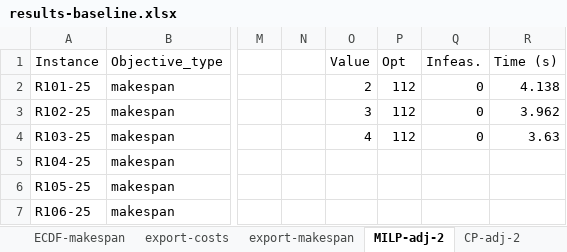
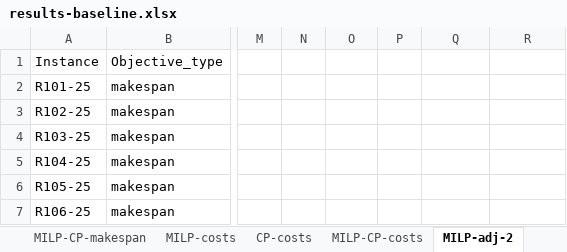
Before and after one commit to dyaminsilva/CP-for-EVCSP, an Excel workbook: results/results-baseline.xlsx, sheet MILP-adj-2, drawn as a sheet; only a part is shown, gaps mark what is left out; values as stored, in another font and other column widths than the file's, no borders; the diff names each change by its address in the sheet, - before the commit and + after, or states it on an @@ line.

```diff
--- a/results/results-baseline.xlsx (sheet MILP-adj-2)
+++ b/results/results-baseline.xlsx (sheet MILP-adj-2)
-sheet tab: ECDF-makespan
-sheet tab: export-costs
-sheet tab: export-makespan
-O1: Value
+O1: (empty)
-P1: Opt
+P1: (empty)
-Q1: Infeas.
+Q1: (empty)
-R1: Time (s)
+R1: (empty)
-O2: 2
+O2: (empty)
-P2:P4: 112
+P2:P4: (empty)
-Q2:Q4: 0
+Q2:Q4: (empty)
-R2: 4.138
+R2: (empty)
-O3: 3
+O3: (empty)
-R3: 3.962
+R3: (empty)
-O4: 4
+O4: (empty)
-R4: 3.63
+R4: (empty)
```
Also changed, not shown: sheet MILP-CP-costs, sheet MILP-CP-makespan, sheet CP-adj-2, sheet CP-levels-2, sheet MILP-levels-2, sheet MILP-makespan, 1 more sheet, other sheet tabs, results/results-strengthening.xlsx.
